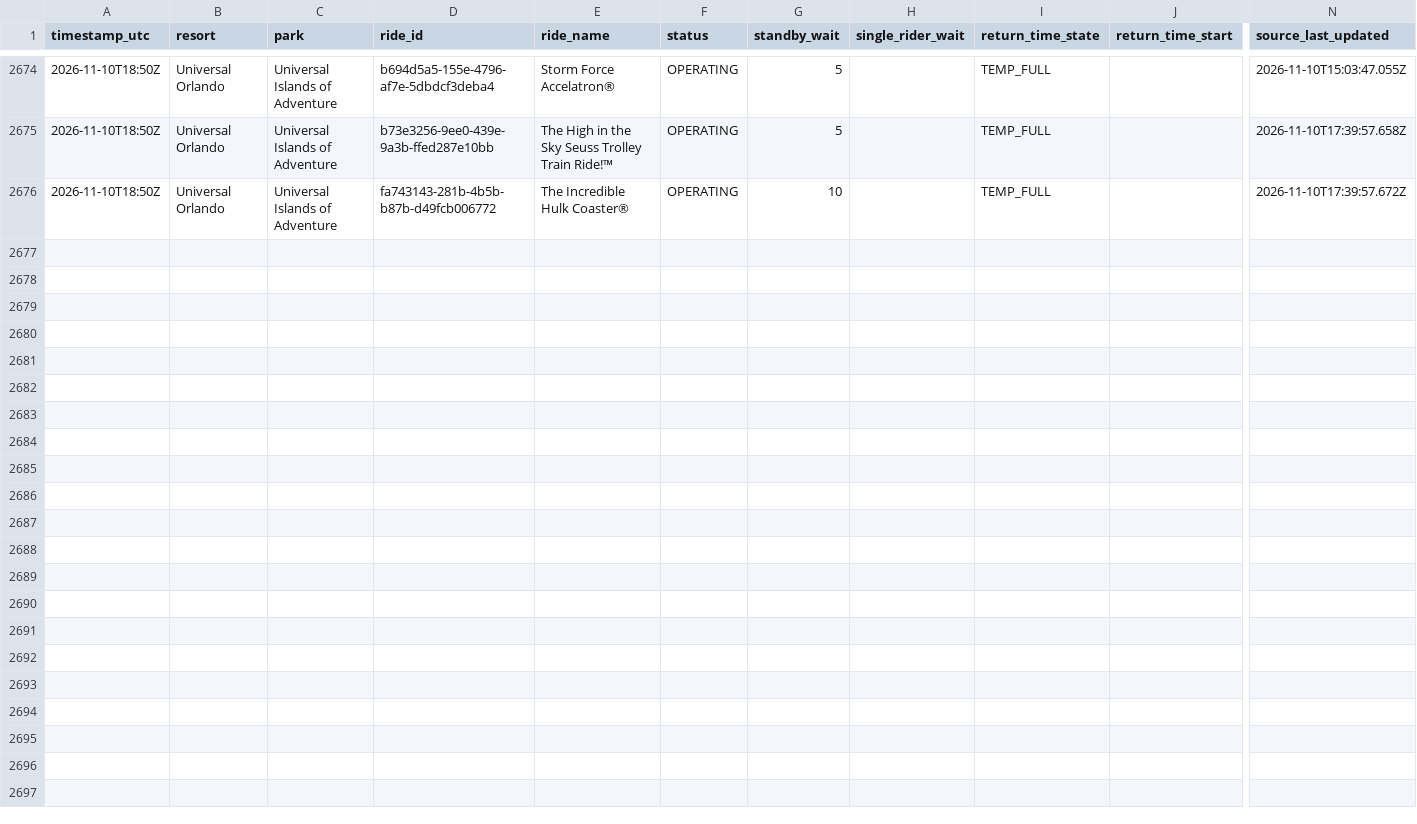
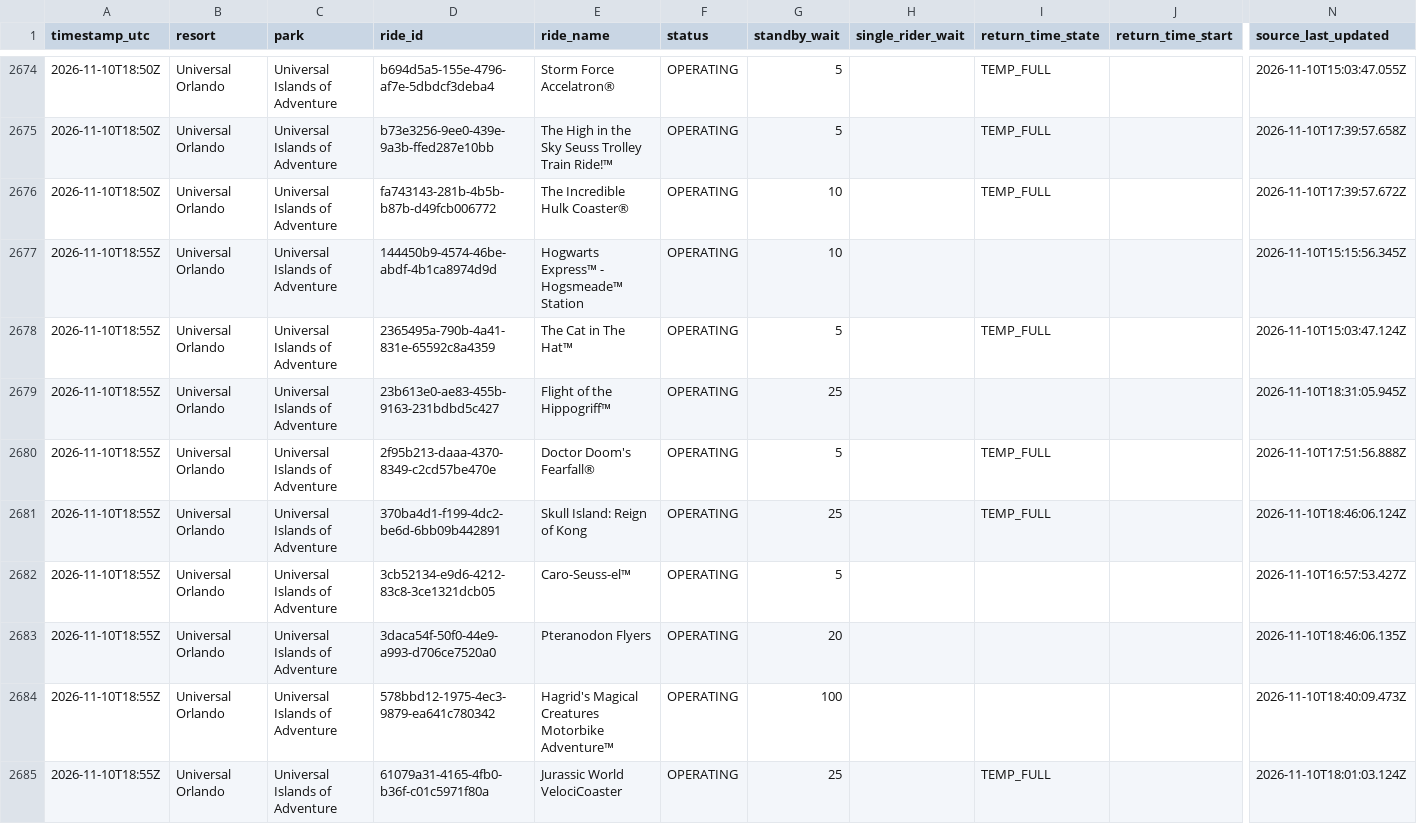
Before and after one commit to megancartwright10-cmd/logger.py, a CSV file: data/2026-11/universal-orlando--universal-islands-of-adventure.csv, drawn as a sheet; only a part is shown, gaps mark what is left out; rows hold the shown columns only; the diff covers the shown part only; the diff names each change by its address in the sheet, - before the commit and + after, or states it on an @@ line.

```diff
--- a/data/2026-11/universal-orlando--universal-islands-of-adventure.csv
+++ b/data/2026-11/universal-orlando--universal-islands-of-adventure.csv
+row 2677: 2026-11-10T18:55Z | Universal Orlando | Universal Islands of Adventure | 144450b9-4574-46be-abdf-4b1ca8974d9d | Hogwarts Express™ - Hogsmeade™ Station | OPERATING | 10 |  |  |  | 2026-11-10T15:15:56.345Z
+row 2678: 2026-11-10T18:55Z | Universal Orlando | Universal Islands of Adventure | 2365495a-790b-4a41-831e-65592c8a4359 | The Cat in The Hat™ | OPERATING | 5 |  | TEMP_FULL |  | 2026-11-10T15:03:47.124Z
+row 2679: 2026-11-10T18:55Z | Universal Orlando | Universal Islands of Adventure | 23b613e0-ae83-455b-9163-231bdbd5c427 | Flight of the Hippogriff™ | OPERATING | 25 |  |  |  | 2026-11-10T18:31:05.945Z
+row 2680: 2026-11-10T18:55Z | Universal Orlando | Universal Islands of Adventure | 2f95b213-daaa-4370-8349-c2cd57be470e | Doctor Doom's Fearfall® | OPERATING | 5 |  | TEMP_FULL |  | 2026-11-10T17:51:56.888Z
+row 2681: 2026-11-10T18:55Z | Universal Orlando | Universal Islands of Adventure | 370ba4d1-f199-4dc2-be6d-6bb09b442891 | Skull Island: Reign of Kong | OPERATING | 25 |  | TEMP_FULL |  | 2026-11-10T18:46:06.124Z
+row 2682: 2026-11-10T18:55Z | Universal Orlando | Universal Islands of Adventure | 3cb52134-e9d6-4212-83c8-3ce1321dcb05 | Caro-Seuss-el™ | OPERATING | 5 |  |  |  | 2026-11-10T16:57:53.427Z
+row 2683: 2026-11-10T18:55Z | Universal Orlando | Universal Islands of Adventure | 3daca54f-50f0-44e9-a993-d706ce7520a0 | Pteranodon Flyers | OPERATING | 20 |  |  |  | 2026-11-10T18:46:06.135Z
+row 2684: 2026-11-10T18:55Z | Universal Orlando | Universal Islands of Adventure | 578bbd12-1975-4ec3-9879-ea641c780342 | Hagrid's Magical Creatures Motorbike Adventure™ | OPERATING | 100 |  |  |  | 2026-11-10T18:40:09.473Z
+row 2685: 2026-11-10T18:55Z | Universal Orlando | Universal Islands of Adventure | 61079a31-4165-4fb0-b36f-c01c5971f80a | Jurassic World VelociCoaster | OPERATING | 25 |  | TEMP_FULL |  | 2026-11-10T18:01:03.124Z
```
Also changed, not shown: 8 added rows elsewhere in this file, data/2026-11/disneyland-resort--disney-california-adventure-park.csv, data/2026-11/universal-orlando--universal-studios-florida.csv, 11 other files.
